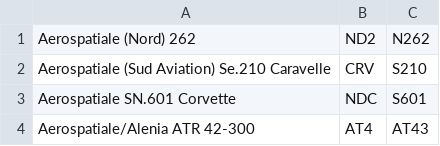
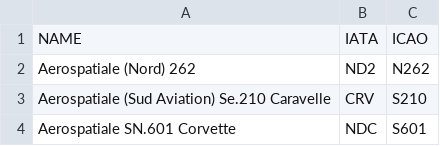
Before and after one commit to GregThomas88/DSCI-2025-D, a CSV file: data/openFlightsRaw/planes.csv, drawn as a sheet; only a part is shown; the shorter side is filled out with more unchanged rows; the diff names each change by its address in the sheet, - before the commit and + after, or states it on an @@ line.

```diff
--- a/data/openFlightsRaw/planes.csv
+++ b/data/openFlightsRaw/planes.csv
+row 1: NAME | IATA | ICAO
```
Also changed, not shown: data/openFlightsRaw/airline.csv, data/openFlightsRaw/countries.csv.
